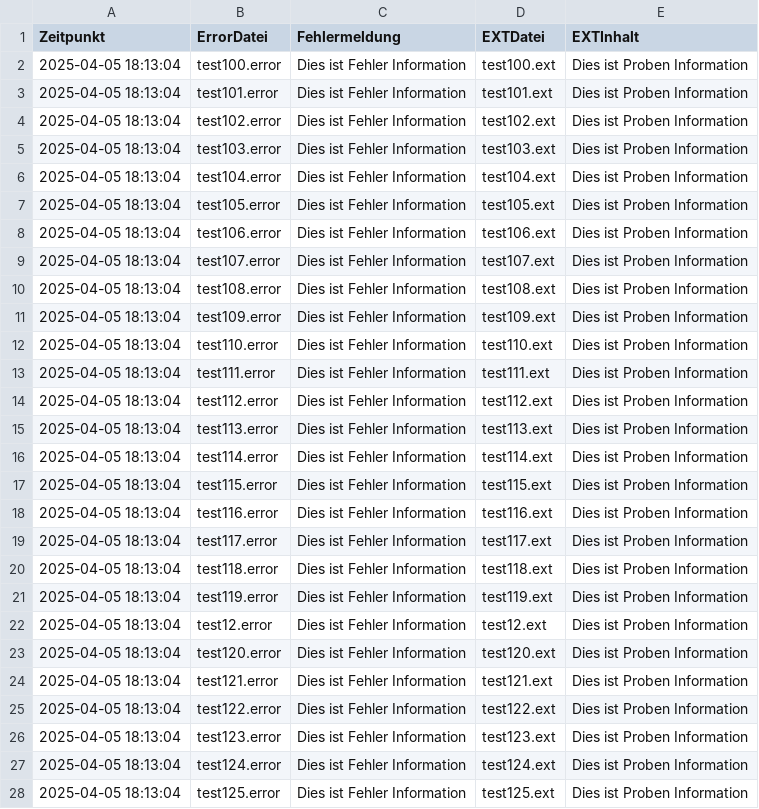
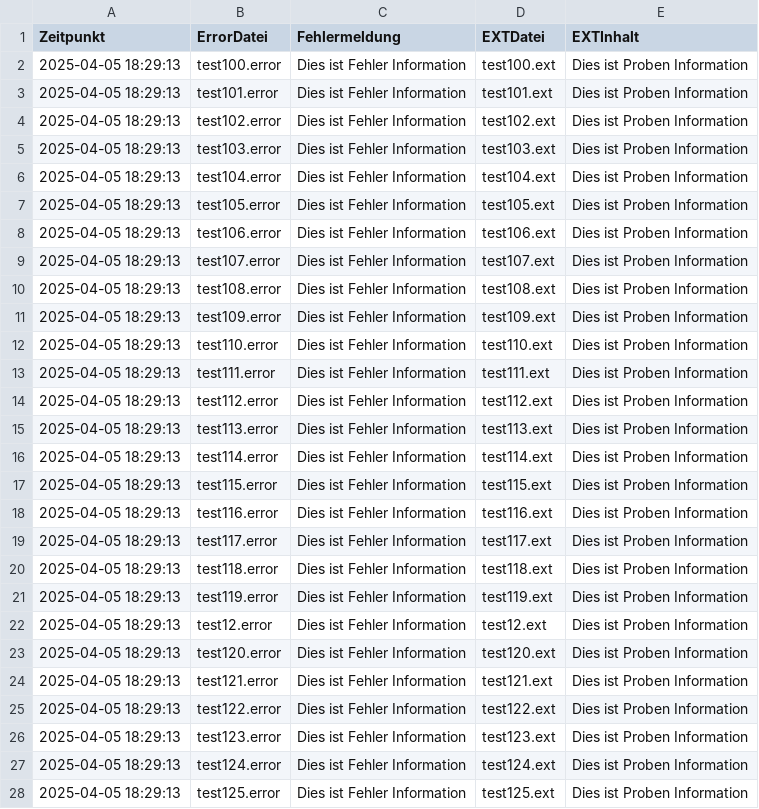
Before and after one commit to Sierra-Bravo-ger/Any-File-Monitor, a CSV file: AFMlog/AFM_error_log.csv, drawn as a sheet; only a part is shown; the diff covers the shown part only.

```diff
--- a/AFMlog/AFM_error_log.csv
+++ b/AFMlog/AFM_error_log.csv
@@ -1,28 +1,28 @@
 Zeitpunkt;ErrorDatei;Fehlermeldung;EXTDatei;EXTInhalt
-2025-04-05 18:13:04;test100.error;Dies ist Fehler Information;test100.ext;Dies ist Proben Information
-2025-04-05 18:13:04;test101.error;Dies ist Fehler Information;test101.ext;Dies ist Proben Information
-2025-04-05 18:13:04;test102.error;Dies ist Fehler Information;test102.ext;Dies ist Proben Information
-2025-04-05 18:13:04;test103.error;Dies ist Fehler Information;test103.ext;Dies ist Proben Information
-2025-04-05 18:13:04;test104.error;Dies ist Fehler Information;test104.ext;Dies ist Proben Information
-2025-04-05 18:13:04;test105.error;Dies ist Fehler Information;test105.ext;Dies ist Proben Information
-2025-04-05 18:13:04;test106.error;Dies ist Fehler Information;test106.ext;Dies ist Proben Information
-2025-04-05 18:13:04;test107.error;Dies ist Fehler Information;test107.ext;Dies ist Proben Information
-2025-04-05 18:13:04;test108.error;Dies ist Fehler Information;test108.ext;Dies ist Proben Information
-2025-04-05 18:13:04;test109.error;Dies ist Fehler Information;test109.ext;Dies ist Proben Information
-2025-04-05 18:13:04;test110.error;Dies ist Fehler Information;test110.ext;Dies ist Proben Information
-2025-04-05 18:13:04;test111.error;Dies ist Fehler Information;test111.ext;Dies ist Proben Information
-2025-04-05 18:13:04;test112.error;Dies ist Fehler Information;test112.ext;Dies ist Proben Information
-2025-04-05 18:13:04;test113.error;Dies ist Fehler Information;test113.ext;Dies ist Proben Information
-2025-04-05 18:13:04;test114.error;Dies ist Fehler Information;test114.ext;Dies ist Proben Information
-2025-04-05 18:13:04;test115.error;Dies ist Fehler Information;test115.ext;Dies ist Proben Information
-2025-04-05 18:13:04;test116.error;Dies ist Fehler Information;test116.ext;Dies ist Proben Information
-2025-04-05 18:13:04;test117.error;Dies ist Fehler Information;test117.ext;Dies ist Proben Information
-2025-04-05 18:13:04;test118.error;Dies ist Fehler Information;test118.ext;Dies ist Proben Information
-2025-04-05 18:13:04;test119.error;Dies ist Fehler Information;test119.ext;Dies ist Proben Information
-2025-04-05 18:13:04;test12.error;Dies ist Fehler Information;test12.ext;Dies ist Proben Information
-2025-04-05 18:13:04;test120.error;Dies ist Fehler Information;test120.ext;Dies ist Proben Information
-2025-04-05 18:13:04;test121.error;Dies ist Fehler Information;test121.ext;Dies ist Proben Information
-2025-04-05 18:13:04;test122.error;Dies ist Fehler Information;test122.ext;Dies ist Proben Information
-2025-04-05 18:13:04;test123.error;Dies ist Fehler Information;test123.ext;Dies ist Proben Information
-2025-04-05 18:13:04;test124.error;Dies ist Fehler Information;test124.ext;Dies ist Proben Information
-2025-04-05 18:13:04;test125.error;Dies ist Fehler Information;test125.ext;Dies ist Proben Information
+2025-04-05 18:29:13;test100.error;Dies ist Fehler Information;test100.ext;Dies ist Proben Information
+2025-04-05 18:29:13;test101.error;Dies ist Fehler Information;test101.ext;Dies ist Proben Information
+2025-04-05 18:29:13;test102.error;Dies ist Fehler Information;test102.ext;Dies ist Proben Information
+2025-04-05 18:29:13;test103.error;Dies ist Fehler Information;test103.ext;Dies ist Proben Information
+2025-04-05 18:29:13;test104.error;Dies ist Fehler Information;test104.ext;Dies ist Proben Information
+2025-04-05 18:29:13;test105.error;Dies ist Fehler Information;test105.ext;Dies ist Proben Information
+2025-04-05 18:29:13;test106.error;Dies ist Fehler Information;test106.ext;Dies ist Proben Information
+2025-04-05 18:29:13;test107.error;Dies ist Fehler Information;test107.ext;Dies ist Proben Information
+2025-04-05 18:29:13;test108.error;Dies ist Fehler Information;test108.ext;Dies ist Proben Information
+2025-04-05 18:29:13;test109.error;Dies ist Fehler Information;test109.ext;Dies ist Proben Information
+2025-04-05 18:29:13;test110.error;Dies ist Fehler Information;test110.ext;Dies ist Proben Information
+2025-04-05 18:29:13;test111.error;Dies ist Fehler Information;test111.ext;Dies ist Proben Information
+2025-04-05 18:29:13;test112.error;Dies ist Fehler Information;test112.ext;Dies ist Proben Information
+2025-04-05 18:29:13;test113.error;Dies ist Fehler Information;test113.ext;Dies ist Proben Information
+2025-04-05 18:29:13;test114.error;Dies ist Fehler Information;test114.ext;Dies ist Proben Information
+2025-04-05 18:29:13;test115.error;Dies ist Fehler Information;test115.ext;Dies ist Proben Information
+2025-04-05 18:29:13;test116.error;Dies ist Fehler Information;test116.ext;Dies ist Proben Information
+2025-04-05 18:29:13;test117.error;Dies ist Fehler Information;test117.ext;Dies ist Proben Information
+2025-04-05 18:29:13;test118.error;Dies ist Fehler Information;test118.ext;Dies ist Proben Information
+2025-04-05 18:29:13;test119.error;Dies ist Fehler Information;test119.ext;Dies ist Proben Information
+2025-04-05 18:29:13;test12.error;Dies ist Fehler Information;test12.ext;Dies ist Proben Information
+2025-04-05 18:29:13;test120.error;Dies ist Fehler Information;test120.ext;Dies ist Proben Information
+2025-04-05 18:29:13;test121.error;Dies ist Fehler Information;test121.ext;Dies ist Proben Information
+2025-04-05 18:29:13;test122.error;Dies ist Fehler Information;test122.ext;Dies ist Proben Information
+2025-04-05 18:29:13;test123.error;Dies ist Fehler Information;test123.ext;Dies ist Proben Information
+2025-04-05 18:29:13;test124.error;Dies ist Fehler Information;test124.ext;Dies ist Proben Information
+2025-04-05 18:29:13;test125.error;Dies ist Fehler Information;test125.ext;Dies ist Proben Information
```
Also changed, not shown: 173 edited cells elsewhere in this file, AFMlog/AFM_input_details.csv, 2 other files.
